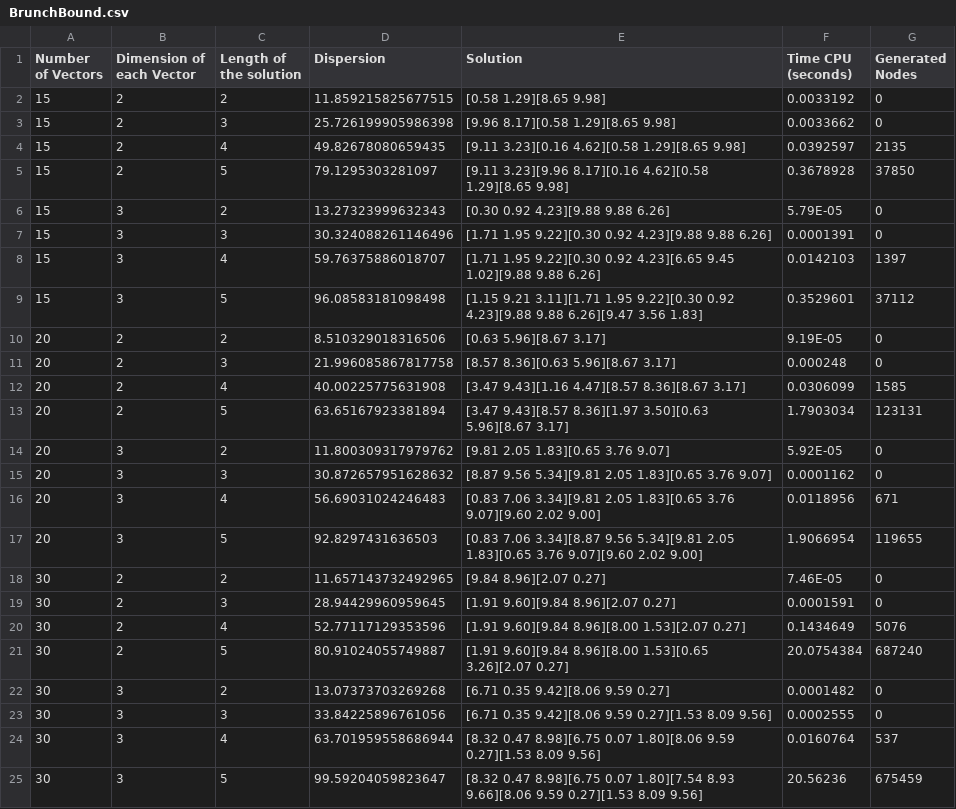
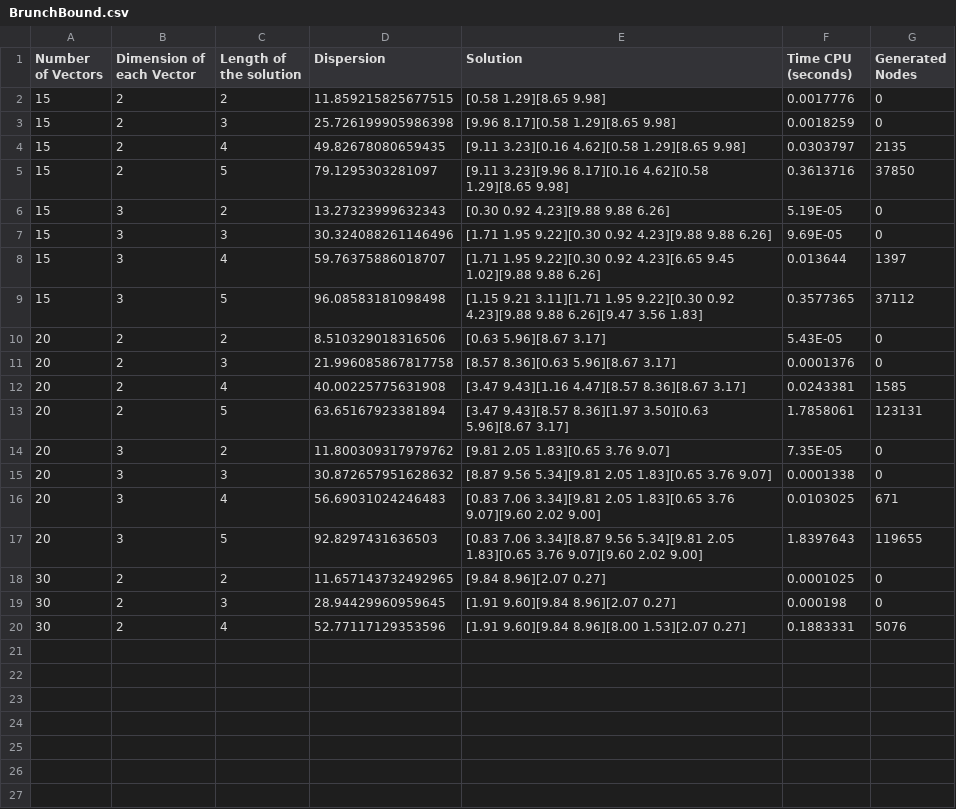
Before and after one commit to DanielHrdez/DAA-Maximum-Diversity, a CSV file: csv/BrunchBound.csv, drawn as a sheet.

```diff
--- a/csv/BrunchBound.csv
+++ b/csv/BrunchBound.csv
@@ -1,25 +1,20 @@
 Number of Vectors,Dimension of each Vector,Length of the solution,Dispersion,Solution,Time CPU (seconds),Generated Nodes
-15,2,2,11.859215825677515,[0.58 1.29][8.65 9.98],0.0033192,0
-15,2,3,25.726199905986398,[9.96 8.17][0.58 1.29][8.65 9.98],0.0033662,0
-15,2,4,49.82678080659435,[9.11 3.23][0.16 4.62][0.58 1.29][8.65 9.98],0.0392597,2135
-15,2,5,79.1295303281097,[9.11 3.23][9.96 8.17][0.16 4.62][0.58 1.29][8.65 9.98],0.3678928,37850
-15,3,2,13.27323999632343,[0.30 0.92 4.23][9.88 9.88 6.26],5.79E-05,0
-15,3,3,30.324088261146496,[1.71 1.95 9.22][0.30 0.92 4.23][9.88 9.88 6.26],0.0001391,0
-15,3,4,59.76375886018707,[1.71 1.95 9.22][0.30 0.92 4.23][6.65 9.45 1.02][9.88 9.88 6.26],0.0142103,1397
-15,3,5,96.08583181098498,[1.15 9.21 3.11][1.71 1.95 9.22][0.30 0.92 4.23][9.88 9.88 6.26][9.47 3.56 1.83],0.3529601,37112
-20,2,2,8.510329018316506,[0.63 5.96][8.67 3.17],9.19E-05,0
-20,2,3,21.996085867817758,[8.57 8.36][0.63 5.96][8.67 3.17],0.000248,0
-20,2,4,40.00225775631908,[3.47 9.43][1.16 4.47][8.57 8.36][8.67 3.17],0.0306099,1585
-20,2,5,63.65167923381894,[3.47 9.43][8.57 8.36][1.97 3.50][0.63 5.96][8.67 3.17],1.7903034,123131
-20,3,2,11.800309317979762,[9.81 2.05 1.83][0.65 3.76 9.07],5.92E-05,0
-20,3,3,30.872657951628632,[8.87 9.56 5.34][9.81 2.05 1.83][0.65 3.76 9.07],0.0001162,0
-20,3,4,56.69031024246483,[0.83 7.06 3.34][9.81 2.05 1.83][0.65 3.76 9.07][9.60 2.02 9.00],0.0118956,671
-20,3,5,92.8297431636503,[0.83 7.06 3.34][8.87 9.56 5.34][9.81 2.05 1.83][0.65 3.76 9.07][9.60 2.02 9.00],1.9066954,119655
-30,2,2,11.657143732492965,[9.84 8.96][2.07 0.27],7.46E-05,0
-30,2,3,28.94429960959645,[1.91 9.60][9.84 8.96][2.07 0.27],0.0001591,0
-30,2,4,52.77117129353596,[1.91 9.60][9.84 8.96][8.00 1.53][2.07 0.27],0.1434649,5076
-30,2,5,80.91024055749887,[1.91 9.60][9.84 8.96][8.00 1.53][0.65 3.26][2.07 0.27],20.0754384,687240
-30,3,2,13.07373703269268,[6.71 0.35 9.42][8.06 9.59 0.27],0.0001482,0
-30,3,3,33.84225896761056,[6.71 0.35 9.42][8.06 9.59 0.27][1.53 8.09 9.56],0.0002555,0
-30,3,4,63.701959558686944,[8.32 0.47 8.98][6.75 0.07 1.80][8.06 9.59 0.27][1.53 8.09 9.56],0.0160764,537
-30,3,5,99.59204059823647,[8.32 0.47 8.98][6.75 0.07 1.80][7.54 8.93 9.66][8.06 9.59 0.27][1.53 8.09 9.56],20.56236,675459
+15,2,2,11.859215825677515,[0.58 1.29][8.65 9.98],0.0017776,0
+15,2,3,25.726199905986398,[9.96 8.17][0.58 1.29][8.65 9.98],0.0018259,0
+15,2,4,49.82678080659435,[9.11 3.23][0.16 4.62][0.58 1.29][8.65 9.98],0.0303797,2135
+15,2,5,79.1295303281097,[9.11 3.23][9.96 8.17][0.16 4.62][0.58 1.29][8.65 9.98],0.3613716,37850
+15,3,2,13.27323999632343,[0.30 0.92 4.23][9.88 9.88 6.26],5.19E-05,0
+15,3,3,30.324088261146496,[1.71 1.95 9.22][0.30 0.92 4.23][9.88 9.88 6.26],9.69E-05,0
+15,3,4,59.76375886018707,[1.71 1.95 9.22][0.30 0.92 4.23][6.65 9.45 1.02][9.88 9.88 6.26],0.013644,1397
+15,3,5,96.08583181098498,[1.15 9.21 3.11][1.71 1.95 9.22][0.30 0.92 4.23][9.88 9.88 6.26][9.47 3.56 1.83],0.3577365,37112
+20,2,2,8.510329018316506,[0.63 5.96][8.67 3.17],5.43E-05,0
+20,2,3,21.996085867817758,[8.57 8.36][0.63 5.96][8.67 3.17],0.0001376,0
+20,2,4,40.00225775631908,[3.47 9.43][1.16 4.47][8.57 8.36][8.67 3.17],0.0243381,1585
+20,2,5,63.65167923381894,[3.47 9.43][8.57 8.36][1.97 3.50][0.63 5.96][8.67 3.17],1.7858061,123131
+20,3,2,11.800309317979762,[9.81 2.05 1.83][0.65 3.76 9.07],7.35E-05,0
+20,3,3,30.872657951628632,[8.87 9.56 5.34][9.81 2.05 1.83][0.65 3.76 9.07],0.0001338,0
+20,3,4,56.69031024246483,[0.83 7.06 3.34][9.81 2.05 1.83][0.65 3.76 9.07][9.60 2.02 9.00],0.0103025,671
+20,3,5,92.8297431636503,[0.83 7.06 3.34][8.87 9.56 5.34][9.81 2.05 1.83][0.65 3.76 9.07][9.60 2.02 9.00],1.8397643,119655
+30,2,2,11.657143732492965,[9.84 8.96][2.07 0.27],0.0001025,0
+30,2,3,28.94429960959645,[1.91 9.60][9.84 8.96][2.07 0.27],0.000198,0
+30,2,4,52.77117129353596,[1.91 9.60][9.84 8.96][8.00 1.53][2.07 0.27],0.1883331,5076
```
Also changed, not shown: csv/Grasp.csv, csv/Greedy.csv, 7 other files.
